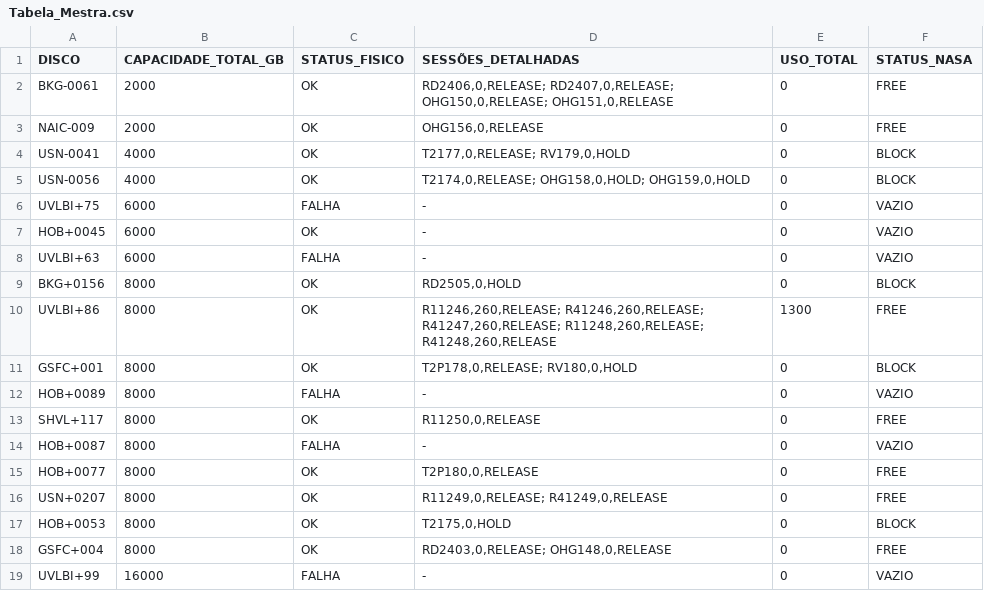
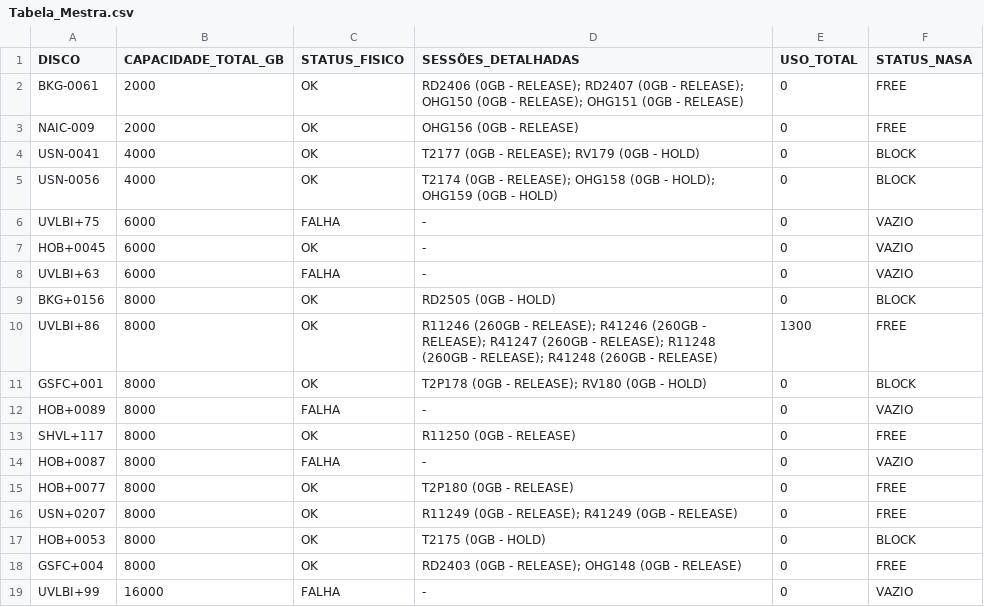
Before and after one commit to renatoapdl/fgo-data-update, a CSV file: Tabela_Mestra.csv, drawn as a sheet.

Commit message:
Refactor detailed sessions format in Tabela_Mestra.csv
Updated the detailed sessions format in Tabela_Mestra.csv to include capacity and status information.

```diff
--- a/Tabela_Mestra.csv
+++ b/Tabela_Mestra.csv
@@ -1,6 +1,6 @@
 DISCO,CAPACIDADE_TOTAL_GB,STATUS_FISICO,SESSÕES_DETALHADAS,USO_TOTAL,STATUS_NASA
-BKG-0061,2000,OK,"RD2406,0,RELEASE; RD2407,0,RELEASE; OHG150,0,RELEASE; OHG151,0,RELEASE",0,FREE
-NAIC-009,2000,OK,"OHG156,0,RELEASE",0,FREE
-USN-0041,4000,OK,"T2177,0,RELEASE; RV179,0,HOLD",0,BLOCK
-USN-0056,4000,OK,"T2174,0,RELEASE; OHG158,0,HOLD; OHG159,0,HOLD",0,BLOCK
+BKG-0061,2000,OK,RD2406 (0GB - RELEASE); RD2407 (0GB - RELEASE); OHG150 (0GB - RELEASE); OHG151 (0GB - RELEASE),0,FREE
+NAIC-009,2000,OK,OHG156 (0GB - RELEASE),0,FREE
+USN-0041,4000,OK,T2177 (0GB - RELEASE); RV179 (0GB - HOLD),0,BLOCK
+USN-0056,4000,OK,T2174 (0GB - RELEASE); OHG158 (0GB - HOLD); OHG159 (0GB - HOLD),0,BLOCK
 UVLBI+75,6000,FALHA,-,0,VAZIO
@@ -8,12 +8,12 @@ HOB+0045,6000,OK,-,0,VAZIO
 UVLBI+63,6000,FALHA,-,0,VAZIO
-BKG+0156,8000,OK,"RD2505,0,HOLD",0,BLOCK
-UVLBI+86,8000,OK,"R11246,260,RELEASE; R41246,260,RELEASE; R41247,260,RELEASE; R11248,260,RELEASE; R41248,260,RELEASE",1300,FREE
-GSFC+001,8000,OK,"T2P178,0,RELEASE; RV180,0,HOLD",0,BLOCK
+BKG+0156,8000,OK,RD2505 (0GB - HOLD),0,BLOCK
+UVLBI+86,8000,OK,R11246 (260GB - RELEASE); R41246 (260GB - RELEASE); R41247 (260GB - RELEASE); R11248 (260GB - RELEASE); R41248 (260GB - RELEASE),1300,FREE
+GSFC+001,8000,OK,T2P178 (0GB - RELEASE); RV180 (0GB - HOLD),0,BLOCK
 HOB+0089,8000,FALHA,-,0,VAZIO
-SHVL+117,8000,OK,"R11250,0,RELEASE",0,FREE
+SHVL+117,8000,OK,R11250 (0GB - RELEASE),0,FREE
 HOB+0087,8000,FALHA,-,0,VAZIO
-HOB+0077,8000,OK,"T2P180,0,RELEASE",0,FREE
-USN+0207,8000,OK,"R11249,0,RELEASE; R41249,0,RELEASE",0,FREE
-HOB+0053,8000,OK,"T2175,0,HOLD",0,BLOCK
-GSFC+004,8000,OK,"RD2403,0,RELEASE; OHG148,0,RELEASE",0,FREE
+HOB+0077,8000,OK,T2P180 (0GB - RELEASE),0,FREE
+USN+0207,8000,OK,R11249 (0GB - RELEASE); R41249 (0GB - RELEASE),0,FREE
+HOB+0053,8000,OK,T2175 (0GB - HOLD),0,BLOCK
+GSFC+004,8000,OK,RD2403 (0GB - RELEASE); OHG148 (0GB - RELEASE),0,FREE
 UVLBI+99,16000,FALHA,-,0,VAZIO
```
